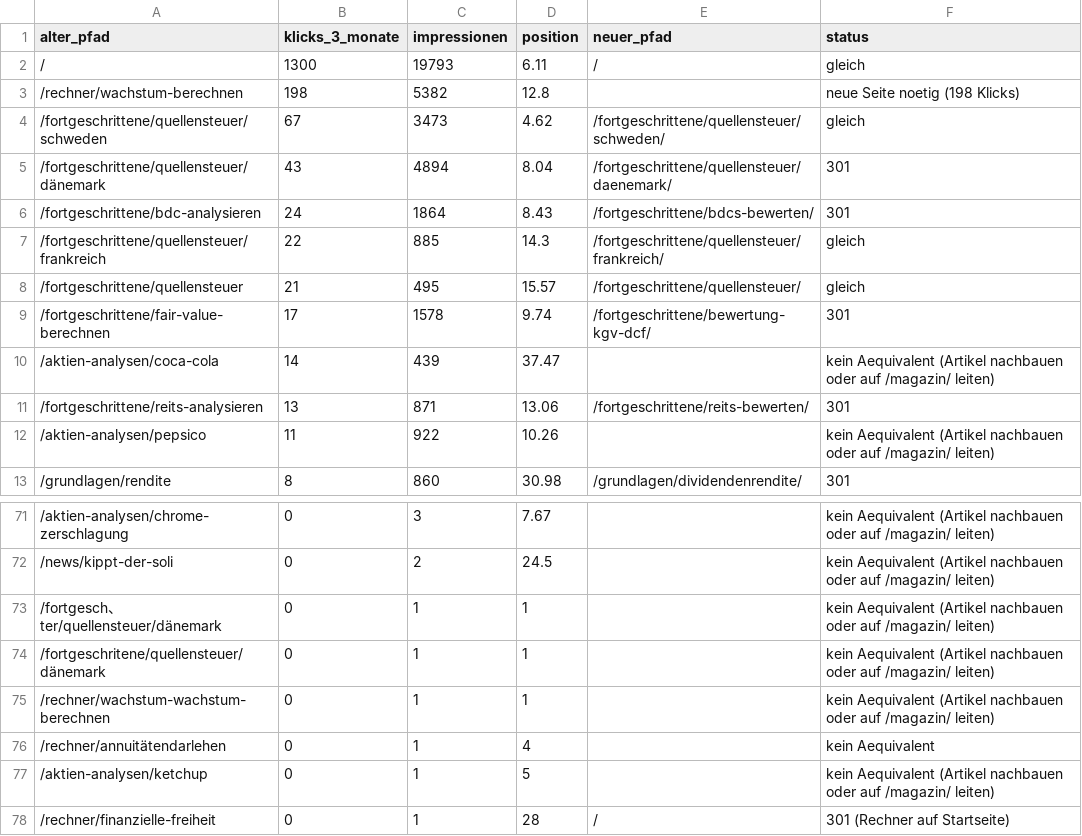
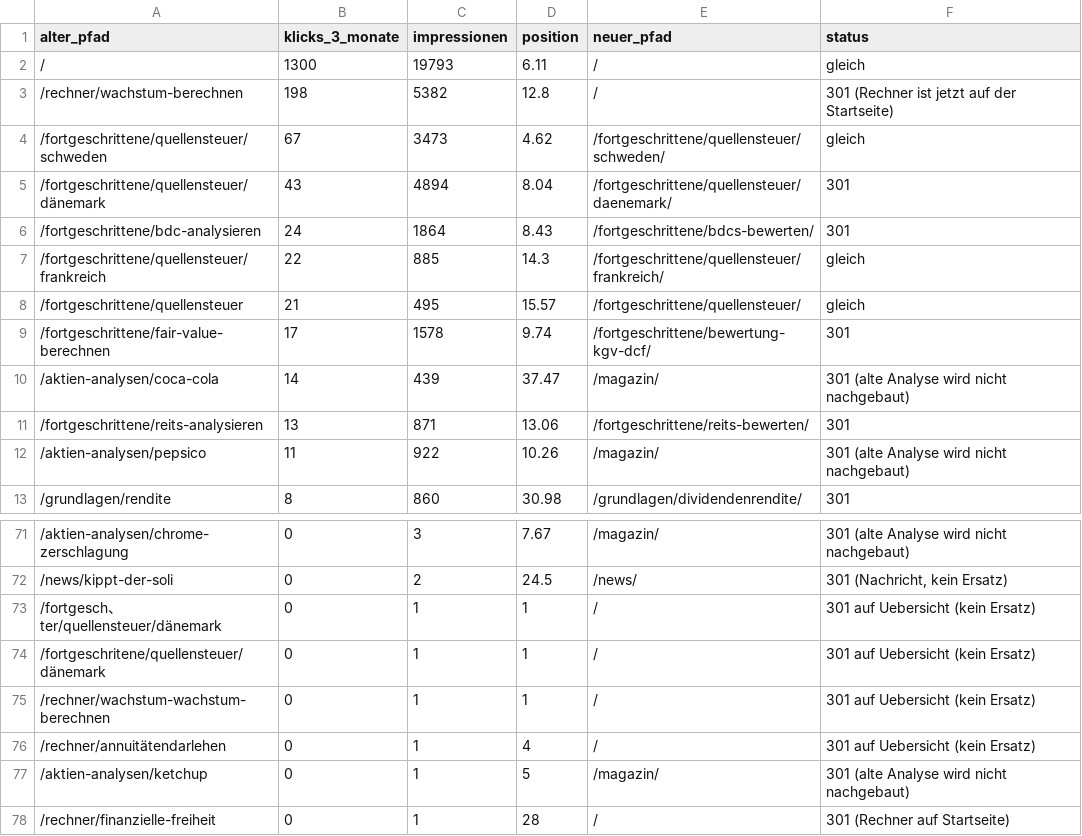
Before and after one commit to dividenden-rechner/aktien-hub, a CSV file: tools/umzug/redirects-entwurf.csv, drawn as a sheet; only a part is shown, gaps mark what is left out; the diff covers the shown part only.

```diff
--- a/tools/umzug/redirects-entwurf.csv
+++ b/tools/umzug/redirects-entwurf.csv
@@ -2,3 +2,3 @@ alter_pfad,klicks_3_monate,impressionen,position,neuer_pfad,status
 /,1300,19793,6.11,/,gleich
-/rechner/wachstum-berechnen,198,5382,12.8,,neue Seite noetig (198 Klicks)
+/rechner/wachstum-berechnen,198,5382,12.8,/,301 (Rechner ist jetzt auf der Startseite)
 /fortgeschrittene/quellensteuer/schweden,67,3473,4.62,/fortgeschrittene/quellensteuer/schweden/,gleich
@@ -9,5 +9,5 @@ alter_pfad,klicks_3_monate,impressionen,position,neuer_pfad,status
 /fortgeschrittene/fair-value-berechnen,17,1578,9.74,/fortgeschrittene/bewertung-kgv-dcf/,301
-/aktien-analysen/coca-cola,14,439,37.47,,kein Aequivalent (Artikel nachbauen oder auf /magazin/ leiten)
+/aktien-analysen/coca-cola,14,439,37.47,/magazin/,301 (alte Analyse wird nicht nachgebaut)
 /fortgeschrittene/reits-analysieren,13,871,13.06,/fortgeschrittene/reits-bewerten/,301
-/aktien-analysen/pepsico,11,922,10.26,,kein Aequivalent (Artikel nachbauen oder auf /magazin/ leiten)
+/aktien-analysen/pepsico,11,922,10.26,/magazin/,301 (alte Analyse wird nicht nachgebaut)
 /grundlagen/rendite,8,860,30.98,/grundlagen/dividendenrendite/,301
@@ -71,8 +71,8 @@ alter_pfad,klicks_3_monate,impressionen,position,neuer_pfad,status
-/aktien-analysen/chrome-zerschlagung,0,3,7.67,,kein Aequivalent (Artikel nachbauen oder auf /magazin/ leiten)
-/news/kippt-der-soli,0,2,24.5,,kein Aequivalent (Artikel nachbauen oder auf /magazin/ leiten)
-/fortgesch、ter/quellensteuer/dänemark,0,1,1,,kein Aequivalent (Artikel nachbauen oder auf /magazin/ leiten)
-/fortgeschritene/quellensteuer/dänemark,0,1,1,,kein Aequivalent (Artikel nachbauen oder auf /magazin/ leiten)
-/rechner/wachstum-wachstum-berechnen,0,1,1,,kein Aequivalent (Artikel nachbauen oder auf /magazin/ leiten)
-/rechner/annuitätendarlehen,0,1,4,,kein Aequivalent
-/aktien-analysen/ketchup,0,1,5,,kein Aequivalent (Artikel nachbauen oder auf /magazin/ leiten)
+/aktien-analysen/chrome-zerschlagung,0,3,7.67,/magazin/,301 (alte Analyse wird nicht nachgebaut)
+/news/kippt-der-soli,0,2,24.5,/news/,"301 (Nachricht, kein Ersatz)"
+/fortgesch、ter/quellensteuer/dänemark,0,1,1,/,301 auf Uebersicht (kein Ersatz)
+/fortgeschritene/quellensteuer/dänemark,0,1,1,/,301 auf Uebersicht (kein Ersatz)
+/rechner/wachstum-wachstum-berechnen,0,1,1,/,301 auf Uebersicht (kein Ersatz)
+/rechner/annuitätendarlehen,0,1,4,/,301 auf Uebersicht (kein Ersatz)
+/aktien-analysen/ketchup,0,1,5,/magazin/,301 (alte Analyse wird nicht nachgebaut)
 /rechner/finanzielle-freiheit,0,1,28,/,301 (Rechner auf Startseite)
```
Also changed, not shown: 70 edited cells elsewhere in this file.
